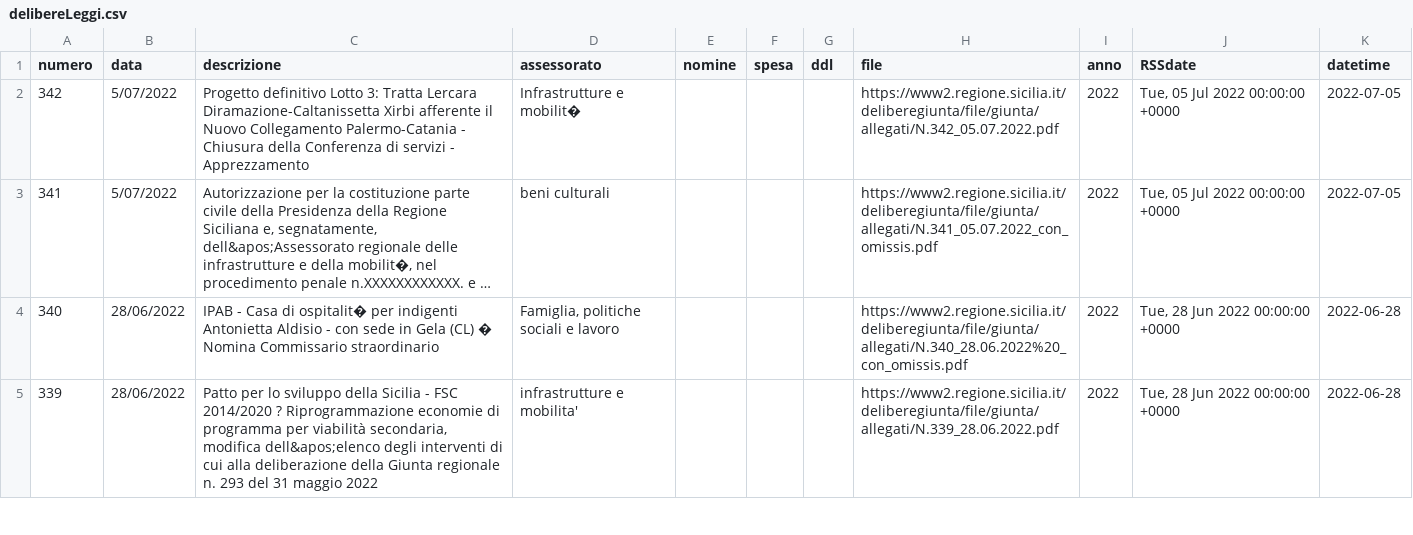
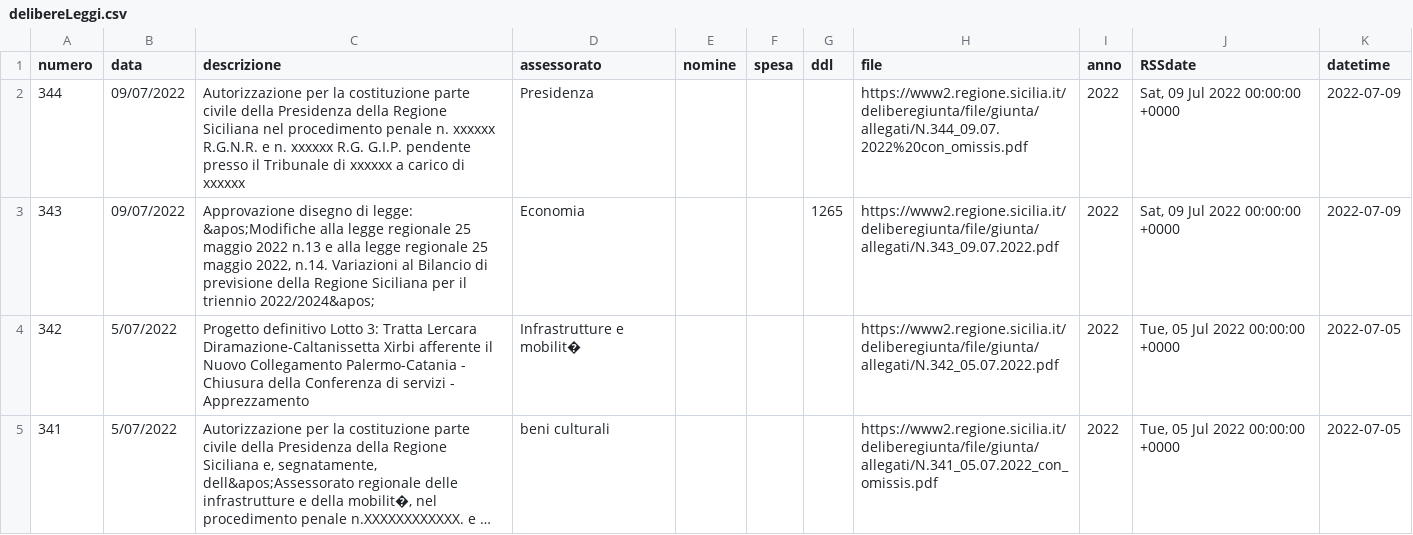
Before and after one commit to opendatasicilia/RSSdisegniLeggeAssembleaRegionaleSiciliana, a CSV file: docs/delibereLeggi.csv, drawn as a sheet; only a part is shown; the shorter side is filled out with more unchanged rows; long unchanged cells end in ….

```diff
--- a/docs/delibereLeggi.csv
+++ b/docs/delibereLeggi.csv
@@ -1,2 +1,4 @@
 numero,data,descrizione,assessorato,nomine,spesa,ddl,file,anno,RSSdate,datetime
+344,09/07/2022,Autorizzazione per la costituzione parte civile della Presidenza della Regione Siciliana nel procedimento penale n. xxxxxx R.G.N.R. e n. xxxxxx R.G. G.I.P. pendente presso il Tribunale di xxxxxx a carico di xxxxxx,Presidenza,,,,https://www2.regione.sicilia.it/deliberegiunta/file/giunta/allegati/N.344_09.07.2022%20con_omissis.pdf,2022,"Sat, 09 Jul 2022 00:00:00 +0000",2022-07-09
+343,09/07/2022,"Approvazione disegno di legge: &apos;Modifiche alla legge regionale 25 maggio 2022 n.13 e alla legge regionale 25 maggio 2022, n.14. Variazioni al Bilancio di previsione della Regione Siciliana per il triennio 2022/2024&apos;",Economia,,,1265,https://www2.regione.sicilia.it/deliberegiunta/file/giunta/allegati/N.343_09.07.2022.pdf,2022,"Sat, 09 Jul 2022 00:00:00 +0000",2022-07-09
 342,5/07/2022,Progetto definitivo Lotto 3: Tratta Lercara Diramazione-Caltanissetta Xirbi afferente il Nuovo Collegamento Palermo-Catania - Chiusura della Conferenza di servizi - Apprezzamento,Infrastrutture e mobilit�,,,,https://www2.regione.sicilia.it/deliberegiunta/file/giunta/allegati/N.342_05.07.2022.pdf,2022,"Tue, 05 Jul 2022 00:00:00 +0000",2022-07-05
```
Also changed, not shown: 1 other file.
